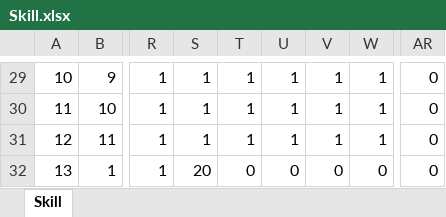
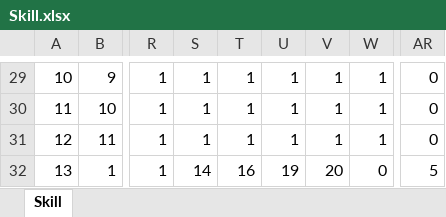
Before and after one commit to luyuancpp/mmorpg, an Excel workbook: bin/config/xlsx/Skill.xlsx, sheet Skill, drawn as a sheet; only a part is shown, gaps mark what is left out; values as stored, in another font and other column widths than the file's, no borders; the diff names each change by its address in the sheet, - before the commit and + after, or states it on an @@ line.

```diff
--- a/bin/config/xlsx/Skill.xlsx (sheet Skill)
+++ b/bin/config/xlsx/Skill.xlsx (sheet Skill)
-S32: 20
+S32: 14
-T32: 0
+T32: 16
-U32: 0
+U32: 19
-V32: 0
+V32: 20
-AR32: 0
+AR32: 5
```
Also changed, not shown: bin/config/xlsx/Buff.xlsx, bin/config/xlsx/Class.xlsx, 4 other files.
